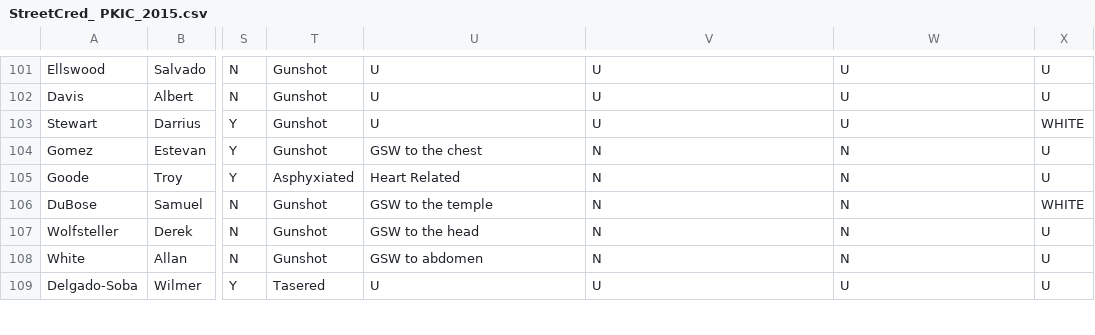
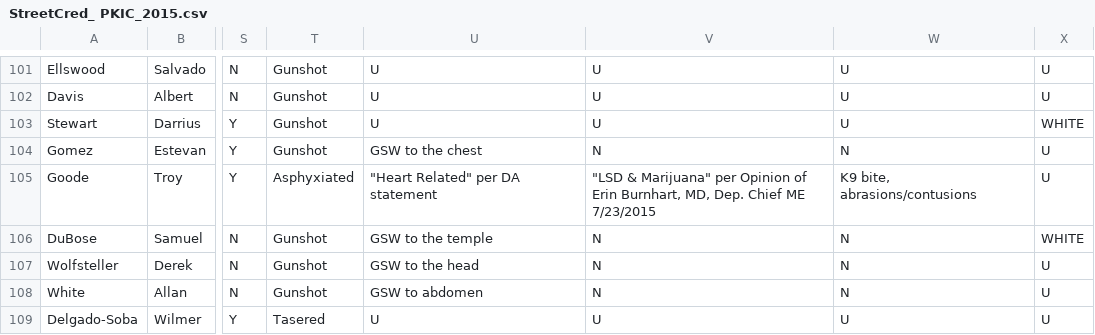
Before and after one commit to StreetCredSoftware/PKIC, a CSV file: DBs/StreetCred_ PKIC_2015.csv, drawn as a sheet; only a part is shown, gaps mark what is left out; the diff names each change by its address in the sheet, - before the commit and + after, or states it on an @@ line.

Commit message:
Updated Troy Goode incident with Autopsy data

```diff
--- a/DBs/StreetCred_ PKIC_2015.csv
+++ b/DBs/StreetCred_ PKIC_2015.csv
-U105: Heart Related
+U105: "Heart Related" per DA statement
-V105: N
+V105: "LSD & Marijuana" per Opinion of Erin Burnhart, MD, Dep. Chief ME 7/23/2015
-W105: N
+W105: K9 bite, abrasions/contusions
```
